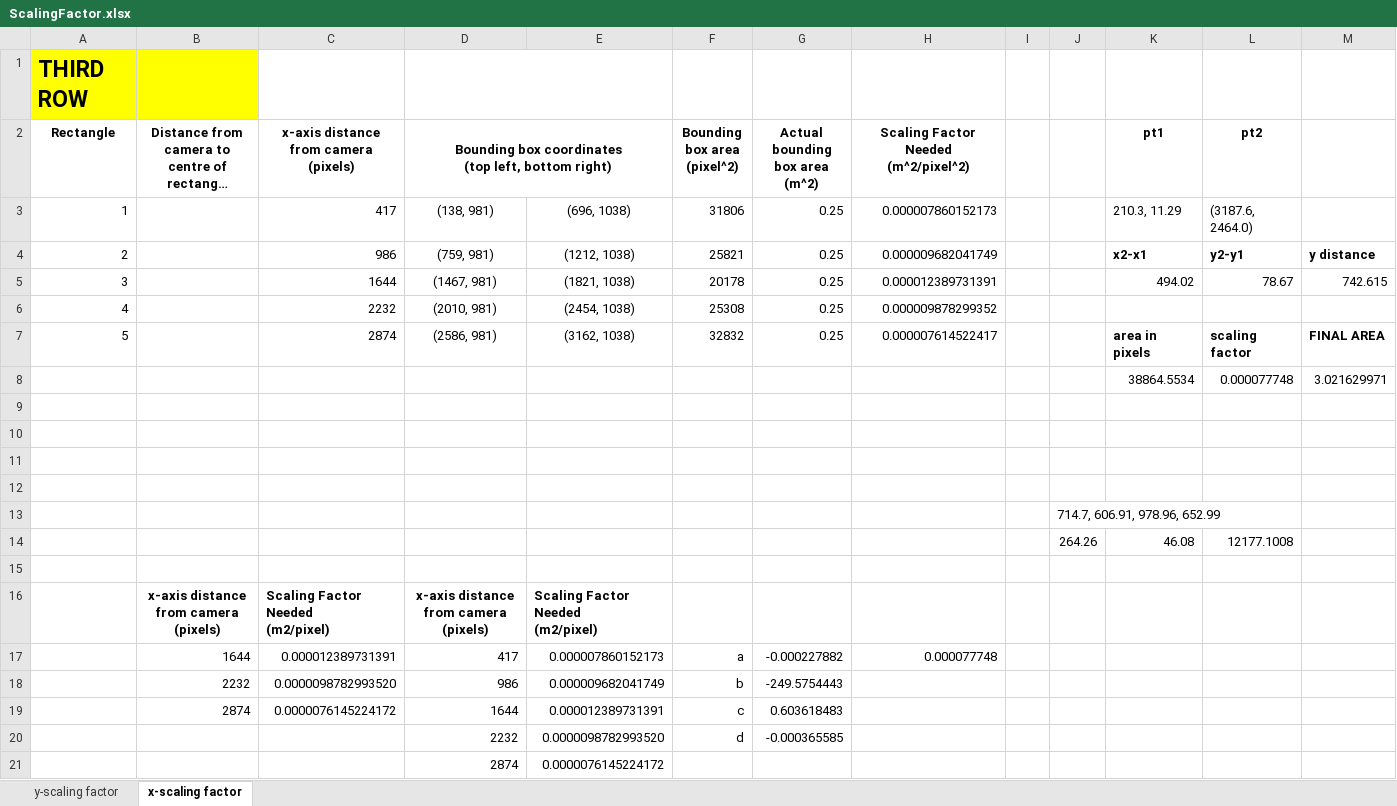
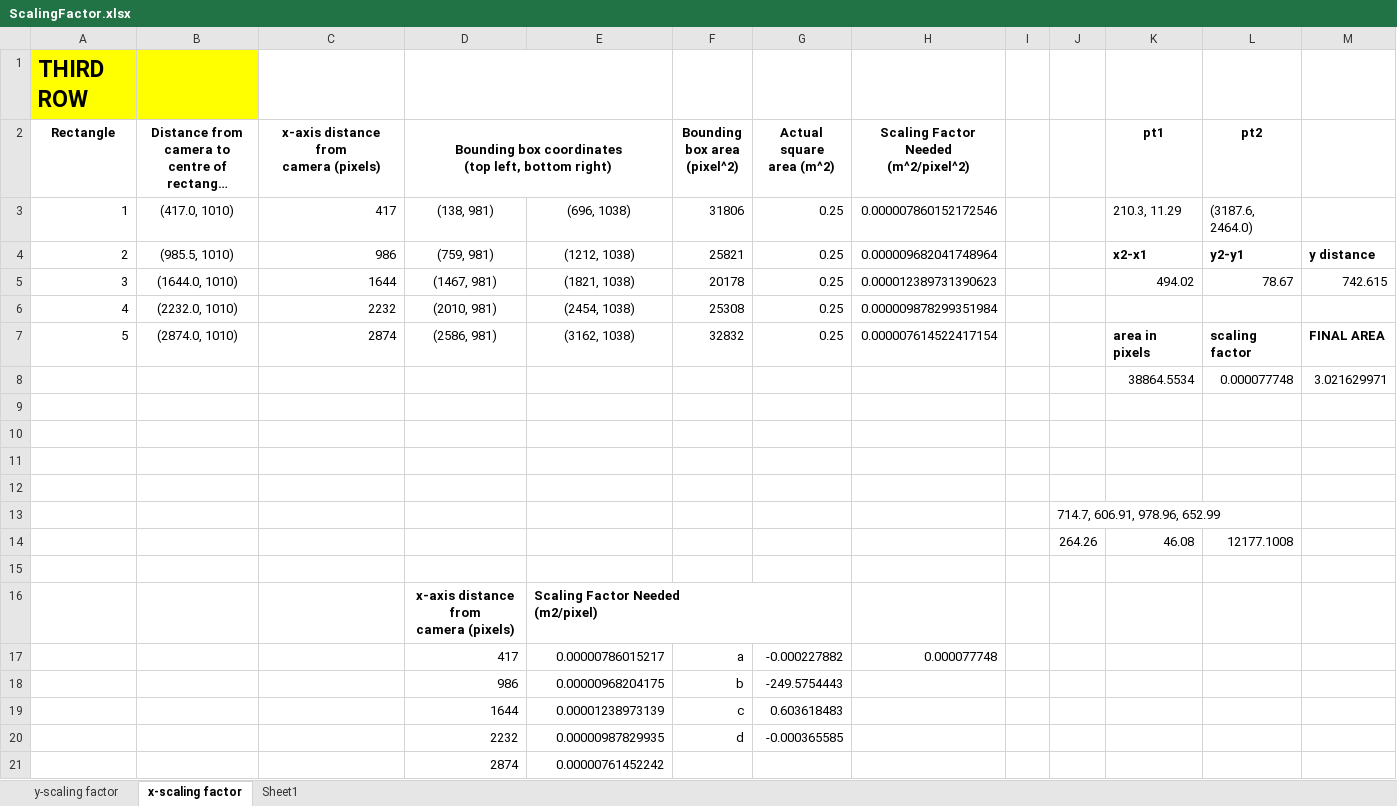
Before and after one commit to ByteSizedRobotics/ai-pothole-pipeline, an Excel workbook: modules/area_estimation/3280x2464/ScalingFactor.xlsx, sheet x-scaling factor, drawn as a sheet; long unchanged cells end in …; values as stored, in another font and other column widths than the file's, no borders; charts and pictures not drawn; removed rows and columns are numbered as before the commit, all else as after; ↵ is a line break in a cell; the diff names each change by its address in the sheet, - before the commit and + after, or states it on an @@ line.

```diff
--- a/modules/area_estimation/3280x2464/ScalingFactor.xlsx (sheet x-scaling factor)
+++ b/modules/area_estimation/3280x2464/ScalingFactor.xlsx (sheet x-scaling factor)
+sheet tab: Sheet1
-C2: x-axis distance from camera ↵ (pixels)
+C2: x-axis distance from ↵ camera (pixels)
-G2: Actual bounding box area ↵ (m^2)
+G2: Actual square ↵ area (m^2)
-B3: (empty)
+B3: (417.0, 1010)
-H3: 0.000007860152173
+H3: 0.000007860152172546
-B4: (empty)
+B4: (985.5, 1010)
-H4: 0.000009682041749
+H4: 0.000009682041748964
-B5: (empty)
+B5: (1644.0, 1010)
-H5: 0.000012389731391
+H5: 0.000012389731390623
-B6: (empty)
+B6: (2232.0, 1010)
-H6: 0.000009878299352
+H6: 0.000009878299351984
-B7: (empty)
+B7: (2874.0, 1010)
-H7: 0.000007614522417
+H7: 0.000007614522417154
-row 16:  | x-axis distance from camera ↵ (pixels) | Scaling Factor Needed ↵ (m2/pixel) | x-axis distance from camera ↵ (pixels) | Scaling Factor Needed ↵ (m2/pixel)
+row 16:  |  |  | x-axis distance from ↵ camera (pixels) | Scaling Factor Needed ↵ (m2/pixel)
-B17: 1644
+B17: (empty)
-C17: 0.000012389731391
+C17: (empty)
-E17: 0.000007860152173
+E17: 0.00000786015217
-B18: 2232
+B18: (empty)
-C18: 0.0000098782993520
+C18: (empty)
-E18: 0.000009682041749
+E18: 0.00000968204175
-B19: 2874
+B19: (empty)
-C19: 0.0000076145224172
+C19: (empty)
-E19: 0.000012389731391
+E19: 0.00001238973139
-E20: 0.0000098782993520
+E20: 0.00000987829935
-E21: 0.0000076145224172
+E21: 0.00000761452242
```
Also changed, not shown: sheet y-scaling factor, charts or pictures, 27 other files.
